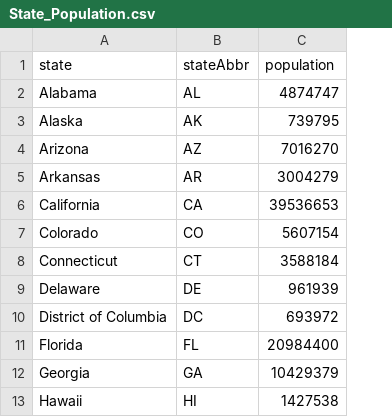
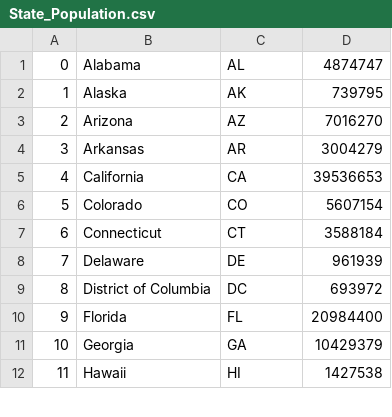
Before and after one commit to erincullen5/project_two, a CSV file: data/State_Population.csv, drawn as a sheet; only a part is shown; removed rows and columns are numbered as before the commit, all else as after; the diff names each change by its address in the sheet, - before the commit and + after, or states it on an @@ line.

```diff
--- a/data/State_Population.csv
+++ b/data/State_Population.csv
+column A, rows 1-12: 0 | 1 | 2 | 3 | 4 | 5 | 6 | 7 | 8 | 9 | 10 | 11
-row 1: state | stateAbbr | population
```
Also changed, not shown: data/US_Gyms_Complete_lat_lon.csv, 1 other file.
